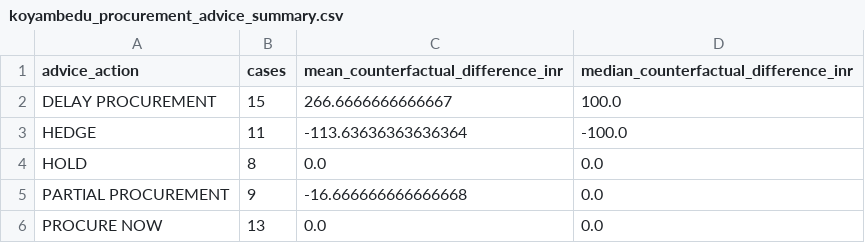
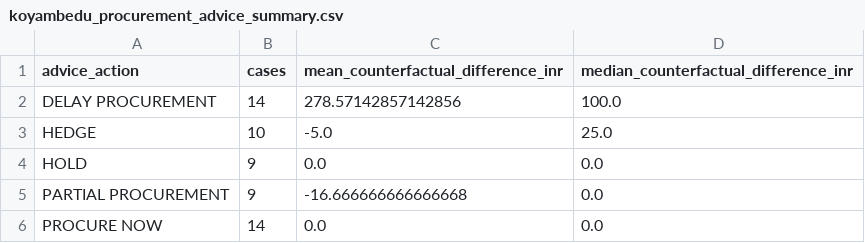
Before and after one commit to Wikipaul-Natarajan/Market_Analysis, a CSV file: outputs/reports/koyambedu_procurement_advice_summary.csv, drawn as a sheet.

```diff
--- a/outputs/reports/koyambedu_procurement_advice_summary.csv
+++ b/outputs/reports/koyambedu_procurement_advice_summary.csv
@@ -1,6 +1,6 @@
 advice_action,cases,mean_counterfactual_difference_inr,median_counterfactual_difference_inr
-DELAY PROCUREMENT,15,266.6666666666667,100.0
-HEDGE,11,-113.63636363636364,-100.0
-HOLD,8,0.0,0.0
+DELAY PROCUREMENT,14,278.57142857142856,100.0
+HEDGE,10,-5.0,25.0
+HOLD,9,0.0,0.0
 PARTIAL PROCUREMENT,9,-16.666666666666668,0.0
-PROCURE NOW,13,0.0,0.0
+PROCURE NOW,14,0.0,0.0
```
Also changed, not shown: outputs/proposal_objective_evaluation/common_horizon_metrics.csv, outputs/proposal_objective_evaluation/common_horizon_predictions.csv, 19 other files.
